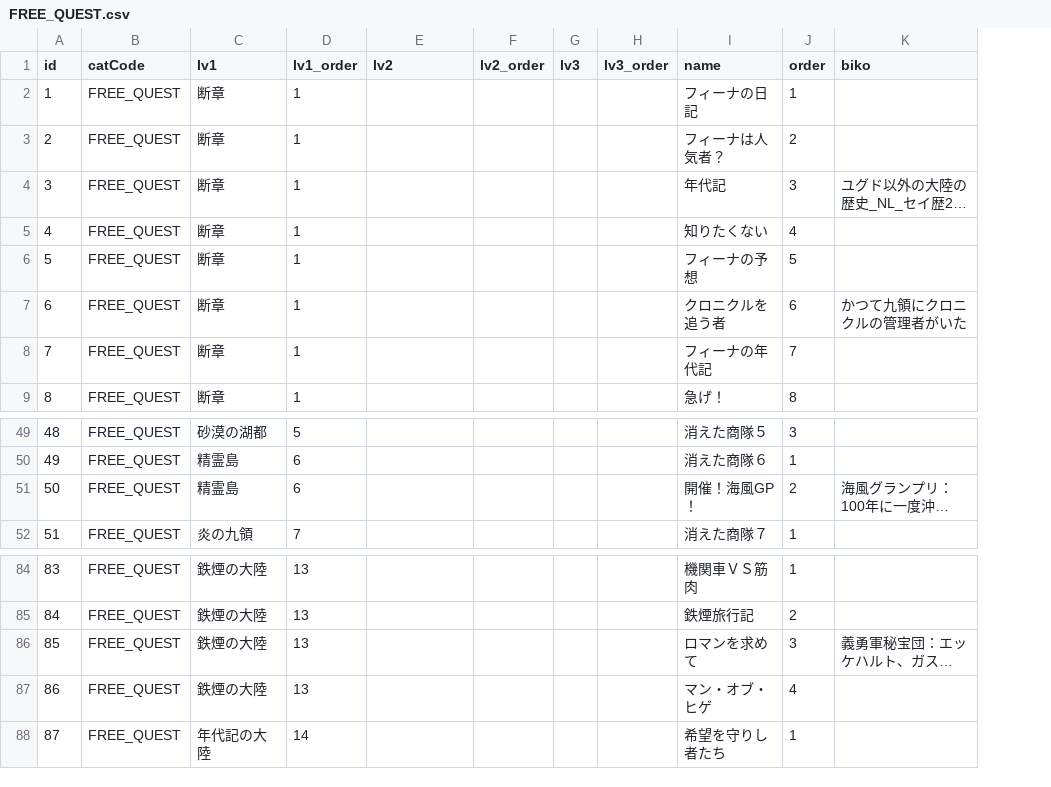
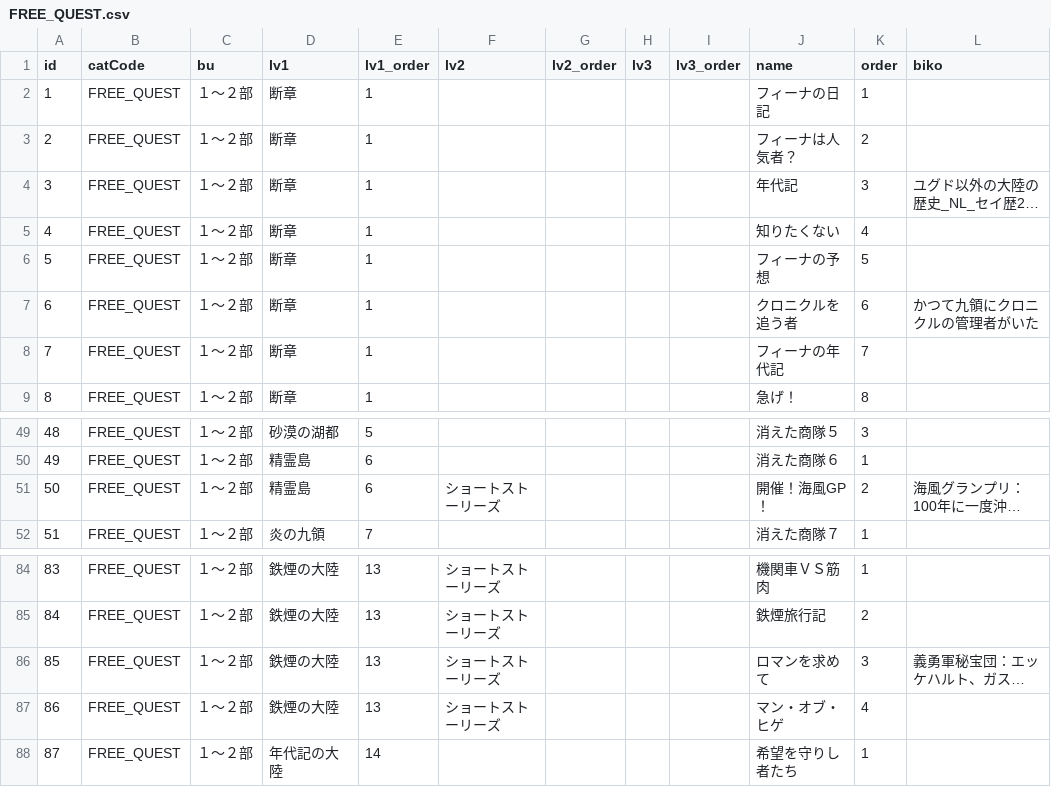
Before and after one commit to CalmLEN/chainfun.github.io, a CSV file: data/FREE_QUEST.csv, drawn as a sheet; only a part is shown, gaps mark what is left out; long unchanged cells end in …; addresses are those after the commit; the diff covers the shown part only; the diff names each change by its address in the sheet, - before the commit and + after, or states it on an @@ line.

```diff
--- a/data/FREE_QUEST.csv
+++ b/data/FREE_QUEST.csv
+column C (bu), rows 2-9: all １～２部; rows 49-52: all １～２部; rows 84-88: all １～２部
-F51 (lv2): (empty)
+F51 (lv2): ショートストーリーズ
-F84:F87 (lv2): (empty)
+F84:F87 (lv2): ショートストーリーズ
```
Also changed, not shown: 25 edited cells elsewhere in this file, data/CHAIN_STORY.csv, data/COLLAB_QUEST.csv, 35 other files.
